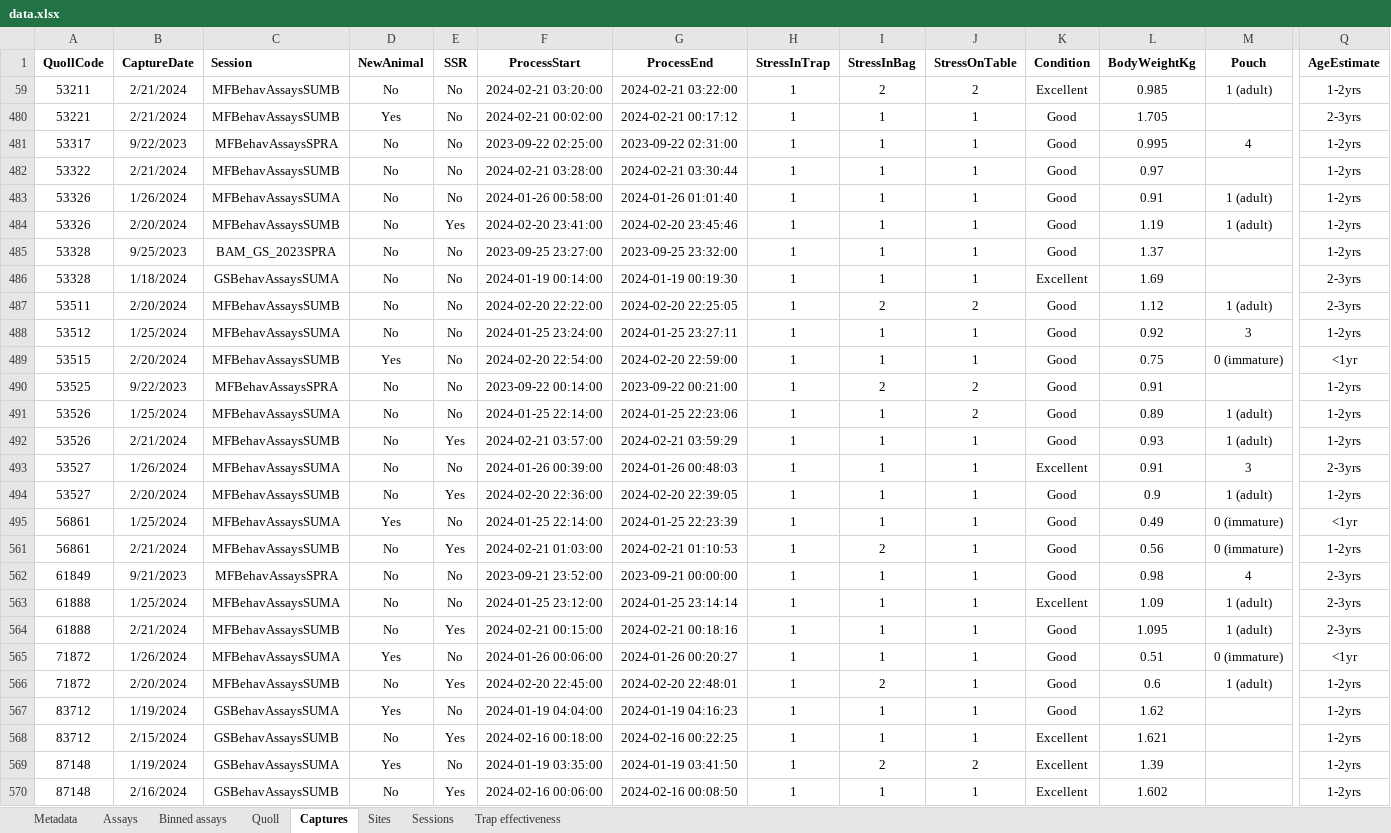
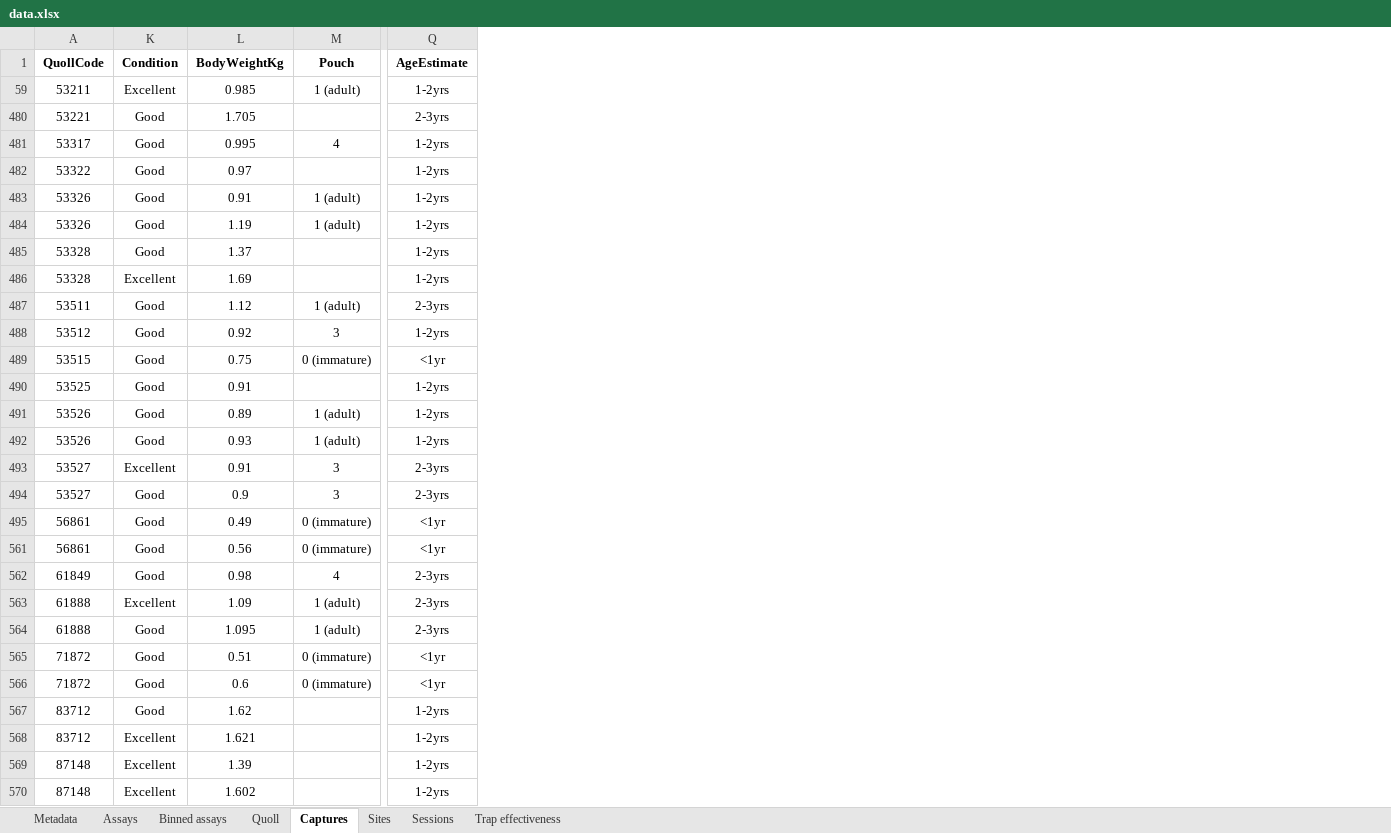
Before and after one commit to coexistence-conservation-lab/eastern-quoll-behaviour-and-dispersal, an Excel workbook: data.xlsx, sheet Captures, drawn as a sheet; only a part is shown, gaps mark what is left out; values as stored, in another font and other column widths than the file's, no borders; the diff covers the shown part only; the diff names each change by its address in the sheet, - before the commit and + after, or states it on an @@ line.

```diff
--- a/data.xlsx (sheet Captures)
+++ b/data.xlsx (sheet Captures)
@@ column B (CaptureDate) hidden, rows 59-570: 2/21/2024 | 2/21/2024 | 9/22/2023 | 2/21/2024 | 1/26/2024 | 2/20/2024 | 9/25/2023 | 1/18/2024 | 2/20/2024 | 1/25/2024 | 2/20/2024 | 9/22/2023 | 1/25/2024 | 2/21/2024 | 1/26/2024 | 2/20/2024 | 1/25/2024 | 2/21/2024 | 9/21/2023 | 1/25/2024 | 2/21/2024 | 1/26/2024 | 2/20/2024 | 1/19/2024 | 2/15/2024 | 1/19/2024 | 2/16/2024 @@
@@ column C (Session) hidden, rows 59-570: MFBehavAssaysSUMB | MFBehavAssaysSUMB | MFBehavAssaysSPRA | MFBehavAssaysSUMB | MFBehavAssaysSUMA | MFBehavAssaysSUMB | BAM_GS_2023SPRA | GSBehavAssaysSUMA | MFBehavAssaysSUMB | MFBehavAssaysSUMA | MFBehavAssaysSUMB | MFBehavAssaysSPRA | MFBehavAssaysSUMA | MFBehavAssaysSUMB | MFBehavAssaysSUMA | MFBehavAssaysSUMB | MFBehavAssaysSUMA | MFBehavAssaysSUMB | MFBehavAssaysSPRA | MFBehavAssaysSUMA | MFBehavAssaysSUMB | MFBehavAssaysSUMA | MFBehavAssaysSUMB | GSBehavAssaysSUMA | GSBehavAssaysSUMB | GSBehavAssaysSUMA | GSBehavAssaysSUMB @@
@@ column D (NewAnimal) hidden, rows 59-570: No | Yes | No | No | No | No | No | No | No | No | Yes | No | No | No | No | No | Yes | No | No | No | No | Yes | No | Yes | No | Yes | No @@
@@ column E (SSR) hidden, rows 59-570: No | No | No | No | No | Yes | No | No | No | No | No | No | No | Yes | No | Yes | No | Yes | No | No | Yes | No | Yes | No | Yes | No | Yes @@
@@ column F (ProcessStart) hidden, rows 59-570: 2024-02-21 03:20:00 | 2024-02-21 00:02:00 | 2023-09-22 02:25:00 | 2024-02-21 03:28:00 | 2024-01-26 00:58:00 | 2024-02-20 23:41:00 | 2023-09-25 23:27:00 | 2024-01-19 00:14:00 | 2024-02-20 22:22:00 | 2024-01-25 23:24:00 | 2024-02-20 22:54:00 | 2023-09-22 00:14:00 | 2024-01-25 22:14:00 | 2024-02-21 03:57:00 | 2024-01-26 00:39:00 | 2024-02-20 22:36:00 | 2024-01-25 22:14:00 | 2024-02-21 01:03:00 | 2023-09-21 23:52:00 | 2024-01-25 23:12:00 | 2024-02-21 00:15:00 | 2024-01-26 00:06:00 | 2024-02-20 22:45:00 | 2024-01-19 04:04:00 | 2024-02-16 00:18:00 | 2024-01-19 03:35:00 | 2024-02-16 00:06:00 @@
@@ column G (ProcessEnd) hidden, rows 59-570: 2024-02-21 03:22:00 | 2024-02-21 00:17:12 | 2023-09-22 02:31:00 | 2024-02-21 03:30:44 | 2024-01-26 01:01:40 | 2024-02-20 23:45:46 | 2023-09-25 23:32:00 | 2024-01-19 00:19:30 | 2024-02-20 22:25:05 | 2024-01-25 23:27:11 | 2024-02-20 22:59:00 | 2023-09-22 00:21:00 | 2024-01-25 22:23:06 | 2024-02-21 03:59:29 | 2024-01-26 00:48:03 | 2024-02-20 22:39:05 | 2024-01-25 22:23:39 | 2024-02-21 01:10:53 | 2023-09-21 00:00:00 | 2024-01-25 23:14:14 | 2024-02-21 00:18:16 | 2024-01-26 00:20:27 | 2024-02-20 22:48:01 | 2024-01-19 04:16:23 | 2024-02-16 00:22:25 | 2024-01-19 03:41:50 | 2024-02-16 00:08:50 @@
@@ column H (StressInTrap) hidden, rows 59-570: all 1 @@
@@ column I (StressInBag) hidden, rows 59-570: 2 | 1 | 1 | 1 | 1 | 1 | 1 | 1 | 2 | 1 | 1 | 2 | 1 | 1 | 1 | 1 | 1 | 2 | 1 | 1 | 1 | 1 | 2 | 1 | 1 | 2 | 1 @@
@@ column J (StressOnTable) hidden, rows 59-570: 2 | 1 | 1 | 1 | 1 | 1 | 1 | 1 | 2 | 1 | 1 | 2 | 2 | 1 | 1 | 1 | 1 | 1 | 1 | 1 | 1 | 1 | 1 | 1 | 1 | 2 | 1 @@
-Q486 (AgeEstimate): 2-3yrs
+Q486 (AgeEstimate): 1-2yrs
-M494 (Pouch): 1 (adult)
+M494 (Pouch): 3
-Q494 (AgeEstimate): 1-2yrs
+Q494 (AgeEstimate): 2-3yrs
-Q561 (AgeEstimate): 1-2yrs
+Q561 (AgeEstimate): <1yr
-M566 (Pouch): 1 (adult)
+M566 (Pouch): 0 (immature)
-Q566 (AgeEstimate): 1-2yrs
+Q566 (AgeEstimate): <1yr
```
Also changed, not shown: 5 edited cells elsewhere in this sheet, 15 other files.
